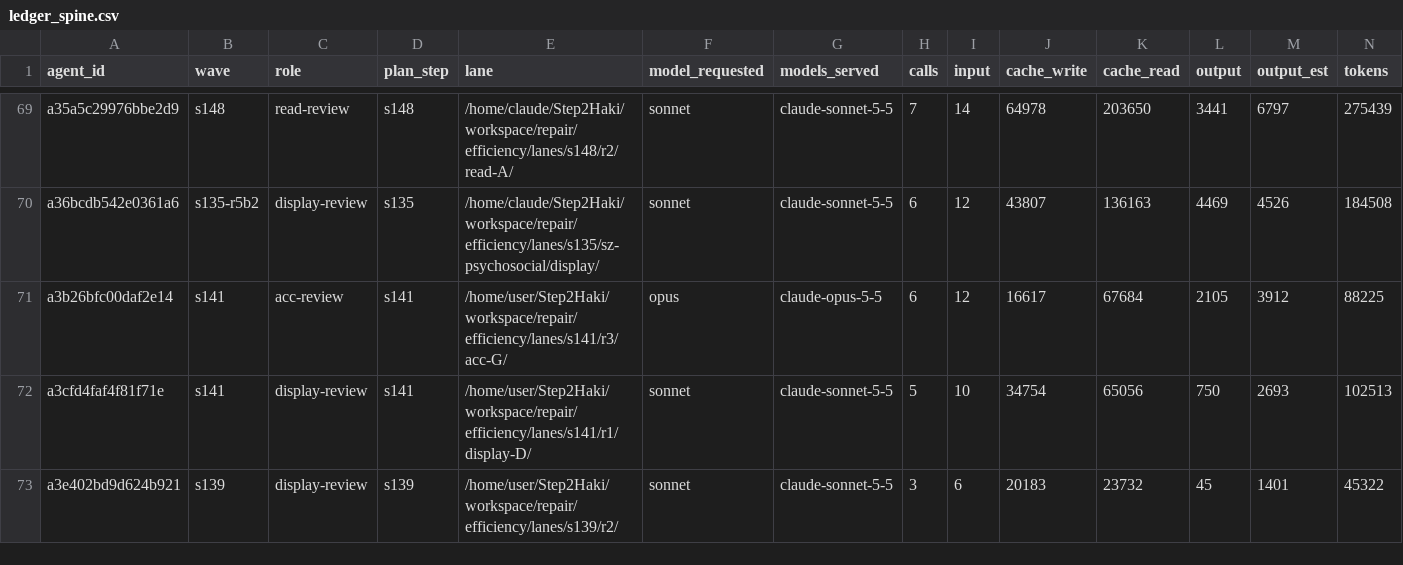
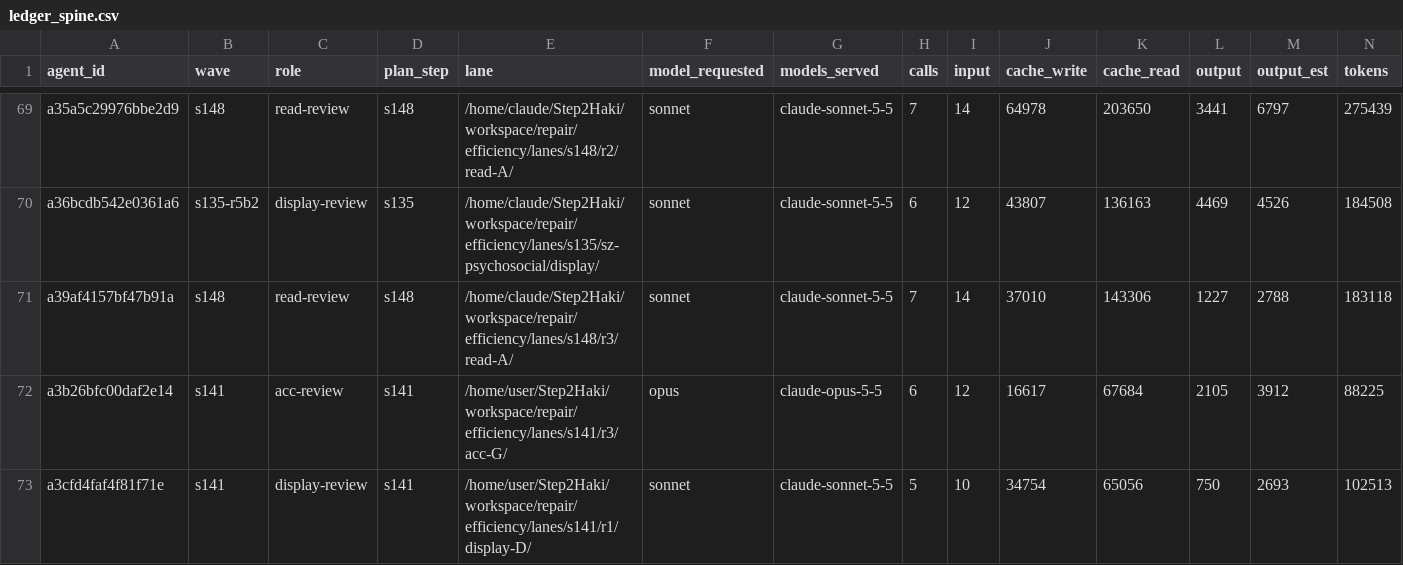
Before and after one commit to DrSaturnn/Step2Haki, a CSV file: workspace/repair/efficiency/ledger_spine.csv, drawn as a sheet; only a part is shown, gaps mark what is left out; the shorter side is filled out with more unchanged rows; rows hold the shown columns only; the diff covers the shown part only; the diff names each change by its address in the sheet, - before the commit and + after, or states it on an @@ line.

```diff
--- a/workspace/repair/efficiency/ledger_spine.csv
+++ b/workspace/repair/efficiency/ledger_spine.csv
+row 71: a39af4157bf47b91a | s148 | read-review | s148 | /home/claude/Step2Haki/workspace/repair/efficiency/lanes/s148/r3/read-A/ | sonnet | claude-sonnet-5-5 | 7 | 14 | 37010 | 143306 | 1227 | 2788 | 183118
```
Also changed, not shown: 4 added rows elsewhere in this file, 3 other files.
